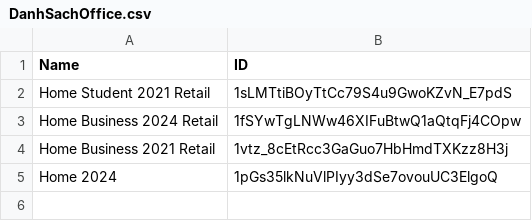
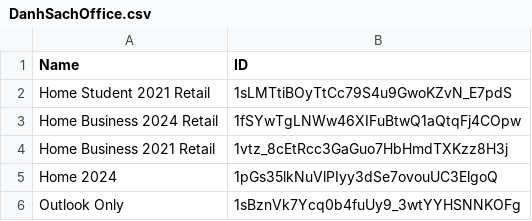
Before and after one commit to tuantran19912512/Windows-tool-box, a CSV file: DanhSachOffice.csv, drawn as a sheet; the diff names each change by its address in the sheet, - before the commit and + after, or states it on an @@ line.

Commit message:
Admin Update Office List via VietToolbox Pro

```diff
--- a/DanhSachOffice.csv
+++ b/DanhSachOffice.csv
+row 6: Outlook Only | 1sBznVk7Ycq0b4fuUy9_3wtYYHSNNKOFg
```
